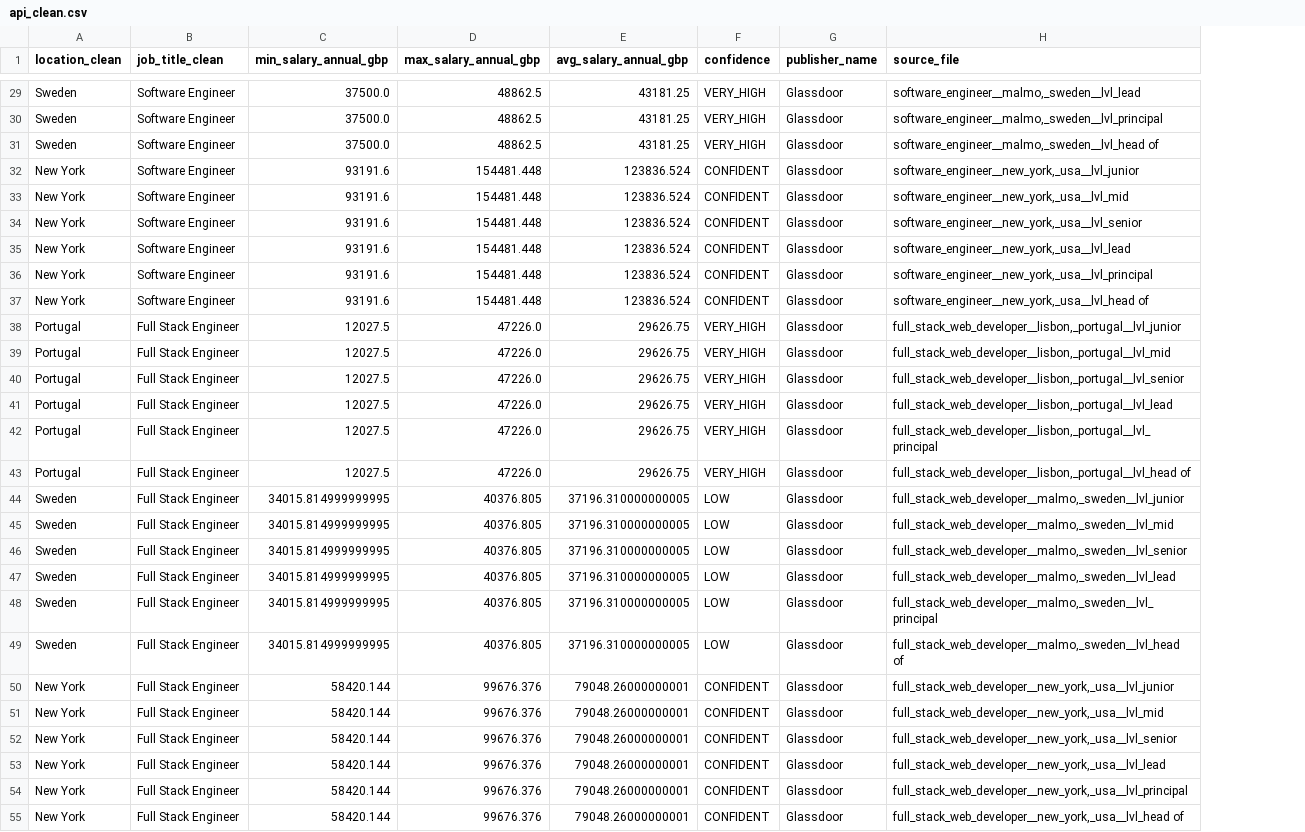
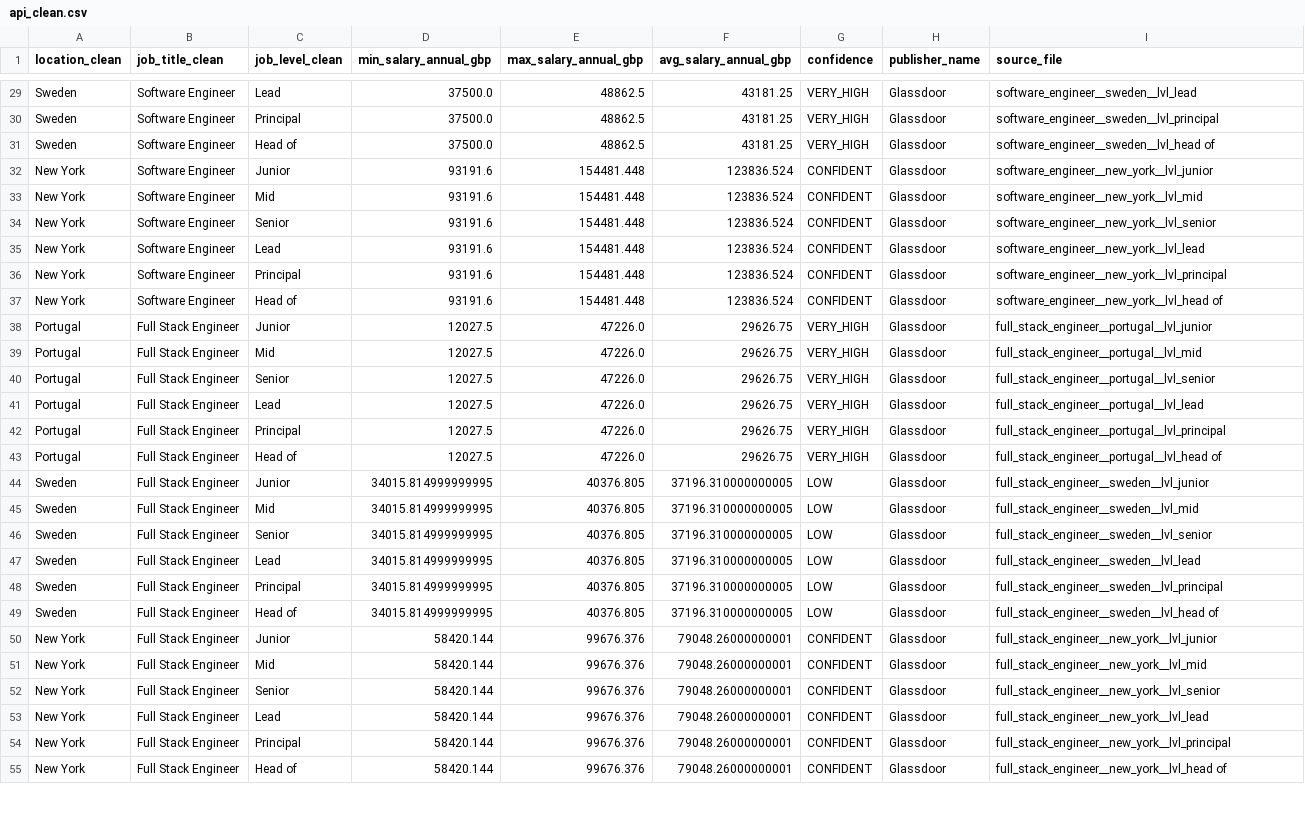
Before and after one commit to HR-Freak/Tech-Salary-Benchmarking-Cross-Market-Analysis-for-Competitive-Salary-Bands, a CSV file: notebooks/data/processed/api_clean.csv, drawn as a sheet; only a part is shown, gaps mark what is left out; addresses are those after the commit; the diff covers the shown part only; the diff names each change by its address in the sheet, - before the commit and + after, or states it on an @@ line.

```diff
--- a/notebooks/data/processed/api_clean.csv
+++ b/notebooks/data/processed/api_clean.csv
+column C (job_level_clean), rows 29-55: Lead | Principal | Head of | Junior | Mid | Senior | Lead | Principal | Head of | Junior | Mid | Senior | Lead | Principal | Head of | Junior | Mid | Senior | Lead | Principal | Head of | Junior | Mid | Senior | Lead | Principal | Head of
-I29 (source_file): software_engineer__malmo,_sweden__lvl_lead
+I29 (source_file): software_engineer__sweden__lvl_lead
-I30 (source_file): software_engineer__malmo,_sweden__lvl_principal
+I30 (source_file): software_engineer__sweden__lvl_principal
-I31 (source_file): software_engineer__malmo,_sweden__lvl_head of
+I31 (source_file): software_engineer__sweden__lvl_head of
-I32 (source_file): software_engineer__new_york,_usa__lvl_junior
+I32 (source_file): software_engineer__new_york__lvl_junior
-I33 (source_file): software_engineer__new_york,_usa__lvl_mid
+I33 (source_file): software_engineer__new_york__lvl_mid
-I34 (source_file): software_engineer__new_york,_usa__lvl_senior
+I34 (source_file): software_engineer__new_york__lvl_senior
-I35 (source_file): software_engineer__new_york,_usa__lvl_lead
+I35 (source_file): software_engineer__new_york__lvl_lead
-I36 (source_file): software_engineer__new_york,_usa__lvl_principal
+I36 (source_file): software_engineer__new_york__lvl_principal
-I37 (source_file): software_engineer__new_york,_usa__lvl_head of
+I37 (source_file): software_engineer__new_york__lvl_head of
-I38 (source_file): full_stack_web_developer__lisbon,_portugal__lvl_junior
+I38 (source_file): full_stack_engineer__portugal__lvl_junior
-I39 (source_file): full_stack_web_developer__lisbon,_portugal__lvl_mid
+I39 (source_file): full_stack_engineer__portugal__lvl_mid
-I40 (source_file): full_stack_web_developer__lisbon,_portugal__lvl_senior
+I40 (source_file): full_stack_engineer__portugal__lvl_senior
-I41 (source_file): full_stack_web_developer__lisbon,_portugal__lvl_lead
+I41 (source_file): full_stack_engineer__portugal__lvl_lead
-I42 (source_file): full_stack_web_developer__lisbon,_portugal__lvl_principal
+I42 (source_file): full_stack_engineer__portugal__lvl_principal
-I43 (source_file): full_stack_web_developer__lisbon,_portugal__lvl_head of
+I43 (source_file): full_stack_engineer__portugal__lvl_head of
-I44 (source_file): full_stack_web_developer__malmo,_sweden__lvl_junior
+I44 (source_file): full_stack_engineer__sweden__lvl_junior
-I45 (source_file): full_stack_web_developer__malmo,_sweden__lvl_mid
+I45 (source_file): full_stack_engineer__sweden__lvl_mid
-I46 (source_file): full_stack_web_developer__malmo,_sweden__lvl_senior
+I46 (source_file): full_stack_engineer__sweden__lvl_senior
-I47 (source_file): full_stack_web_developer__malmo,_sweden__lvl_lead
+I47 (source_file): full_stack_engineer__sweden__lvl_lead
-I48 (source_file): full_stack_web_developer__malmo,_sweden__lvl_principal
+I48 (source_file): full_stack_engineer__sweden__lvl_principal
-I49 (source_file): full_stack_web_developer__malmo,_sweden__lvl_head of
+I49 (source_file): full_stack_engineer__sweden__lvl_head of
-I50 (source_file): full_stack_web_developer__new_york,_usa__lvl_junior
+I50 (source_file): full_stack_engineer__new_york__lvl_junior
-I51 (source_file): full_stack_web_developer__new_york,_usa__lvl_mid
+I51 (source_file): full_stack_engineer__new_york__lvl_mid
-I52 (source_file): full_stack_web_developer__new_york,_usa__lvl_senior
+I52 (source_file): full_stack_engineer__new_york__lvl_senior
-I53 (source_file): full_stack_web_developer__new_york,_usa__lvl_lead
+I53 (source_file): full_stack_engineer__new_york__lvl_lead
-I54 (source_file): full_stack_web_developer__new_york,_usa__lvl_principal
+I54 (source_file): full_stack_engineer__new_york__lvl_principal
-I55 (source_file): full_stack_web_developer__new_york,_usa__lvl_head of
+I55 (source_file): full_stack_engineer__new_york__lvl_head of
```
Also changed, not shown: 111 edited cells elsewhere in this file, 3 other files.
